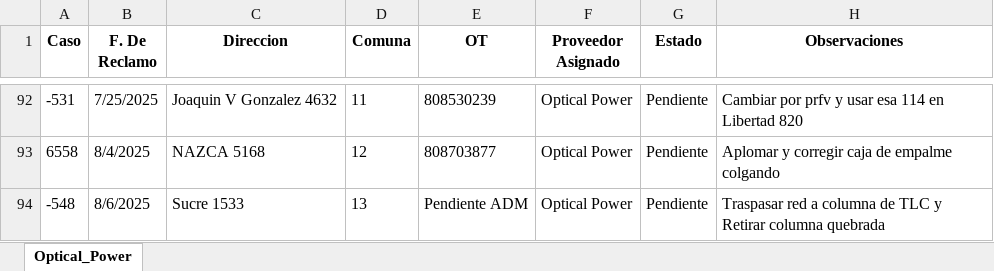
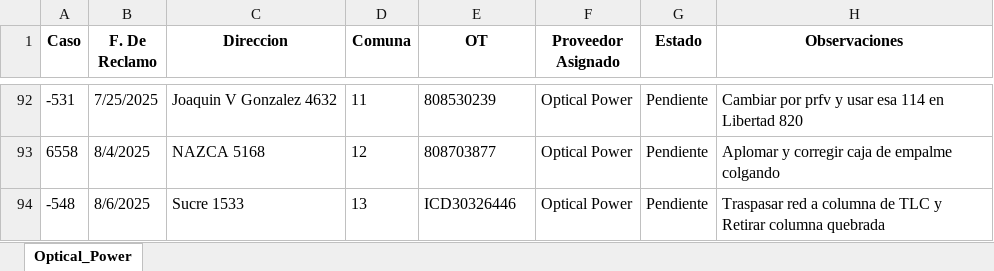
Before and after one commit to gestiondereclamosteco/opticalpower, an Excel workbook: mapa_interactivo_Optical_Power.xlsx, sheet Optical_Power, drawn as a sheet; only a part is shown, gaps mark what is left out; values as stored, in another font and other column widths than the file's, no borders; the diff names each change by its address in the sheet, - before the commit and + after, or states it on an @@ line.

Commit message:
🔄 Actualización automática del mapa (2025-08-07 14:26:30)

```diff
--- a/mapa_interactivo_Optical_Power.xlsx (sheet Optical_Power)
+++ b/mapa_interactivo_Optical_Power.xlsx (sheet Optical_Power)
-E94 (OT): Pendiente ADM
+E94 (OT): ICD30326446
```
Also changed, not shown: 1 other file.
